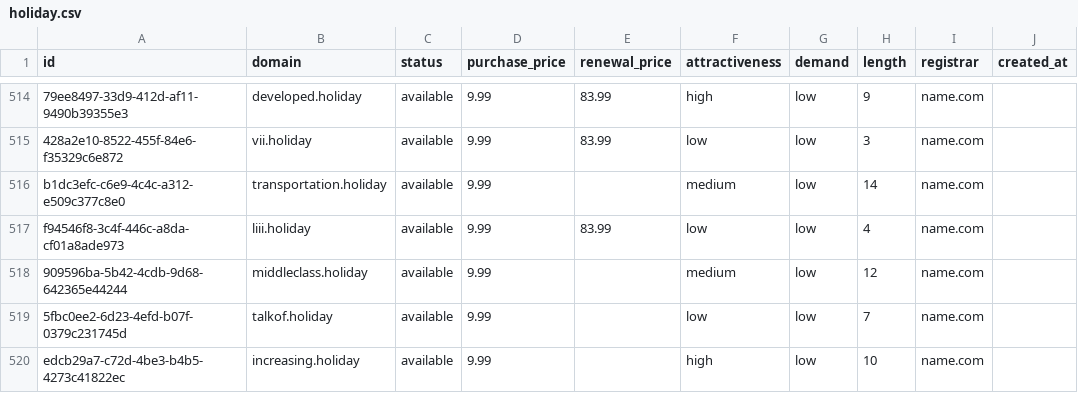
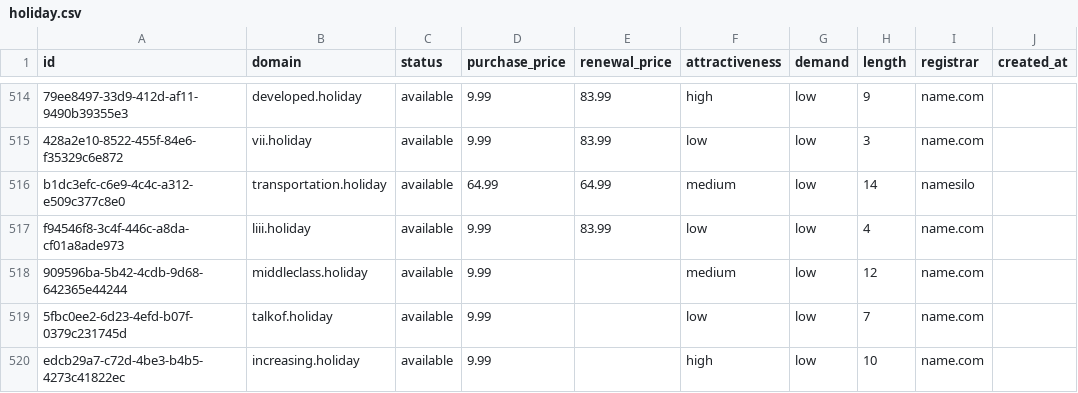
Before and after one commit to UniqueDomains/holiday-oneword-domains, a CSV file: holiday.csv, drawn as a sheet; only a part is shown, gaps mark what is left out; the diff names each change by its address in the sheet, - before the commit and + after, or states it on an @@ line.

Commit message:
Domains update

```diff
--- a/holiday.csv
+++ b/holiday.csv
-D516 (purchase_price): 9.99
+D516 (purchase_price): 64.99
-E516 (renewal_price): (empty)
+E516 (renewal_price): 64.99
-I516 (registrar): name.com
+I516 (registrar): namesilo
```
Also changed, not shown: 4 other files.
